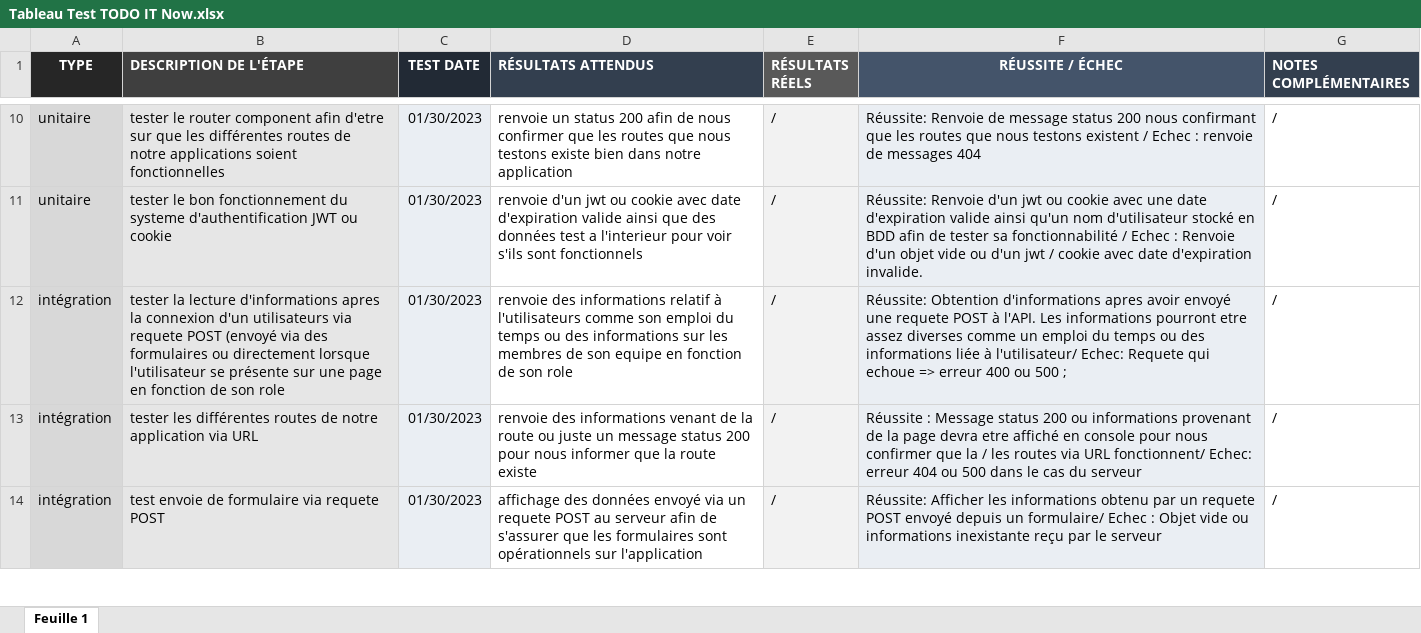
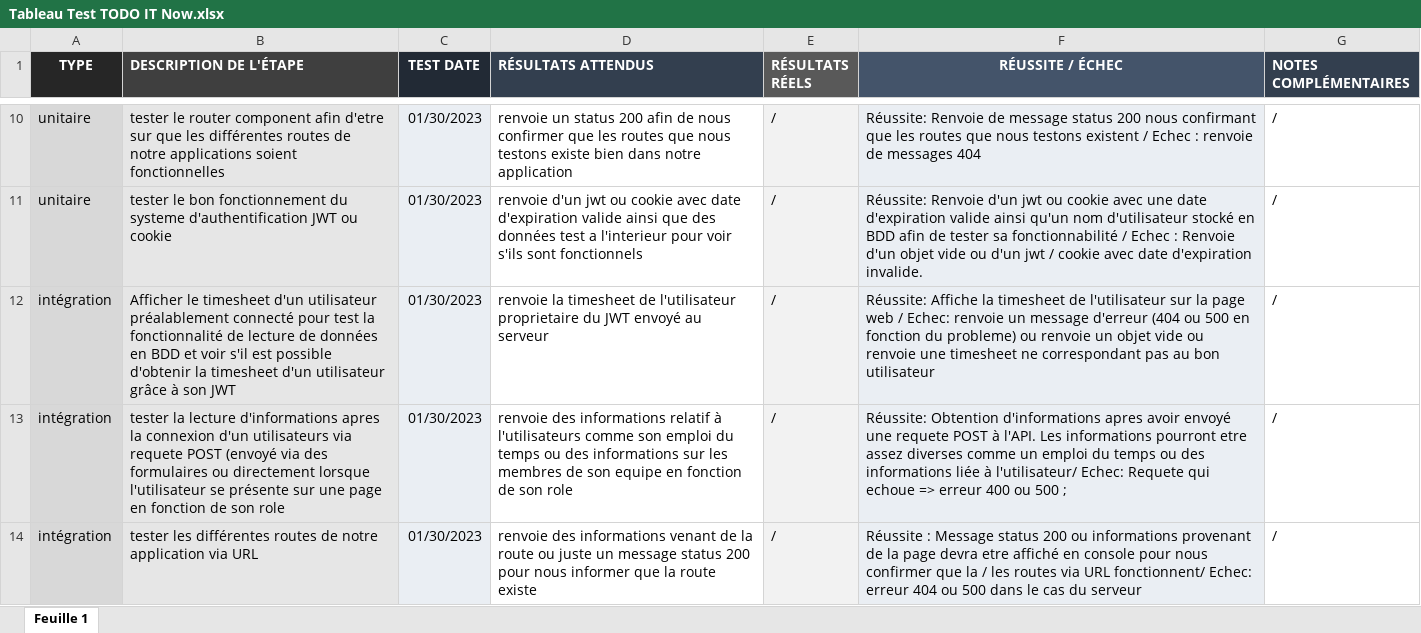
Before and after one commit to Thibaut0710/td-indus-b3-c3-chabrier-thibaut, an Excel workbook: Tableau Test TODO IT Now.xlsx, sheet Feuille 1, drawn as a sheet; only a part is shown, gaps mark what is left out; the shorter side is filled out with more unchanged rows; values as stored, in another font and other column widths than the file's, no borders; charts and pictures not drawn; the diff names each change by its address in the sheet, - before the commit and + after, or states it on an @@ line.

Commit message:
correction orthographes + ajout test

```diff
--- a/Tableau Test TODO IT Now.xlsx (sheet Feuille 1)
+++ b/Tableau Test TODO IT Now.xlsx (sheet Feuille 1)
+row 12: intégration | Afficher le timesheet d'un utilisateur préalablement connecté pour test la fonctionnalité de lecture de données en BDD et voir s'il est possible d'obtenir la timesheet d'un utilisateur grâce à son JWT | 01/30/2023 | renvoie la timesheet de l'utilisateur proprietaire du JWT envoyé au serveur | / | Réussite: Affiche la timesheet de l'utilisateur sur la page web / Echec: renvoie un message d'erreur (404 ou 500 en fonction du probleme) ou renvoie un objet vide ou renvoie une timesheet ne correspondant pas au bon utilisateur | /
```
Also changed, not shown: 1 other file.
